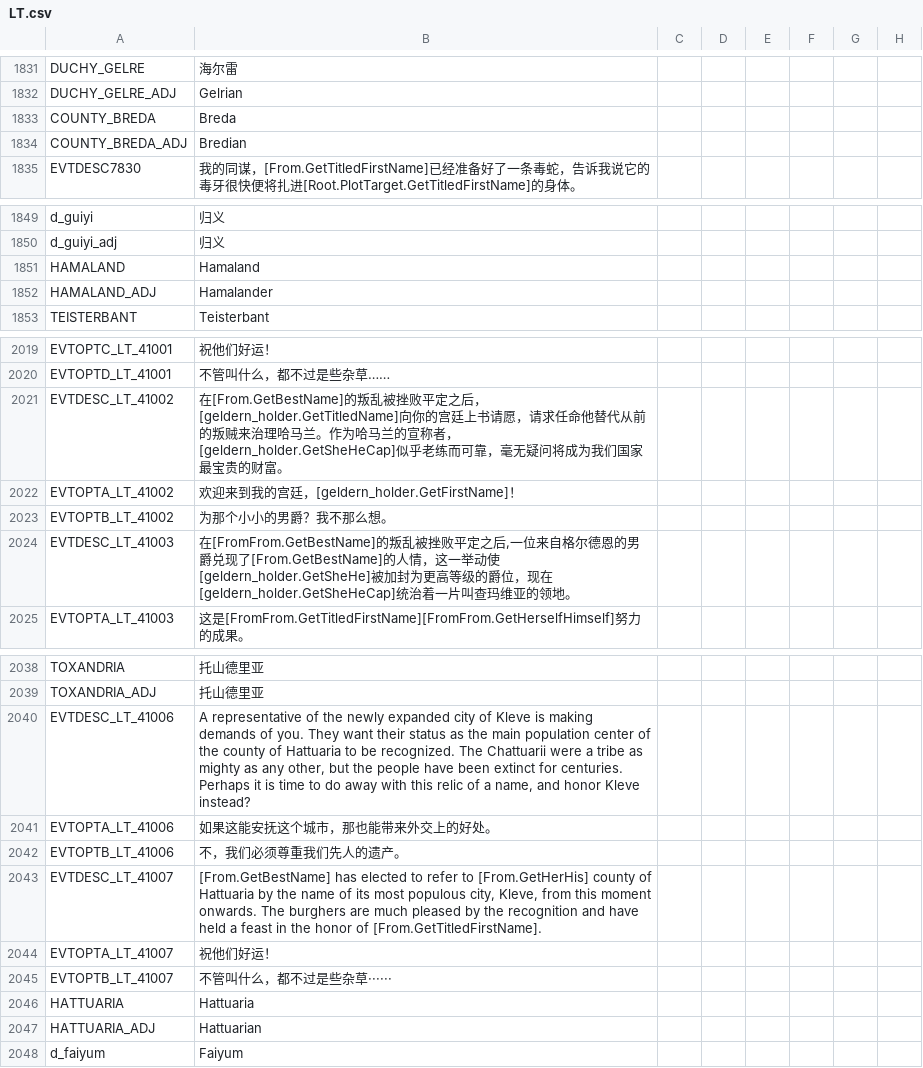
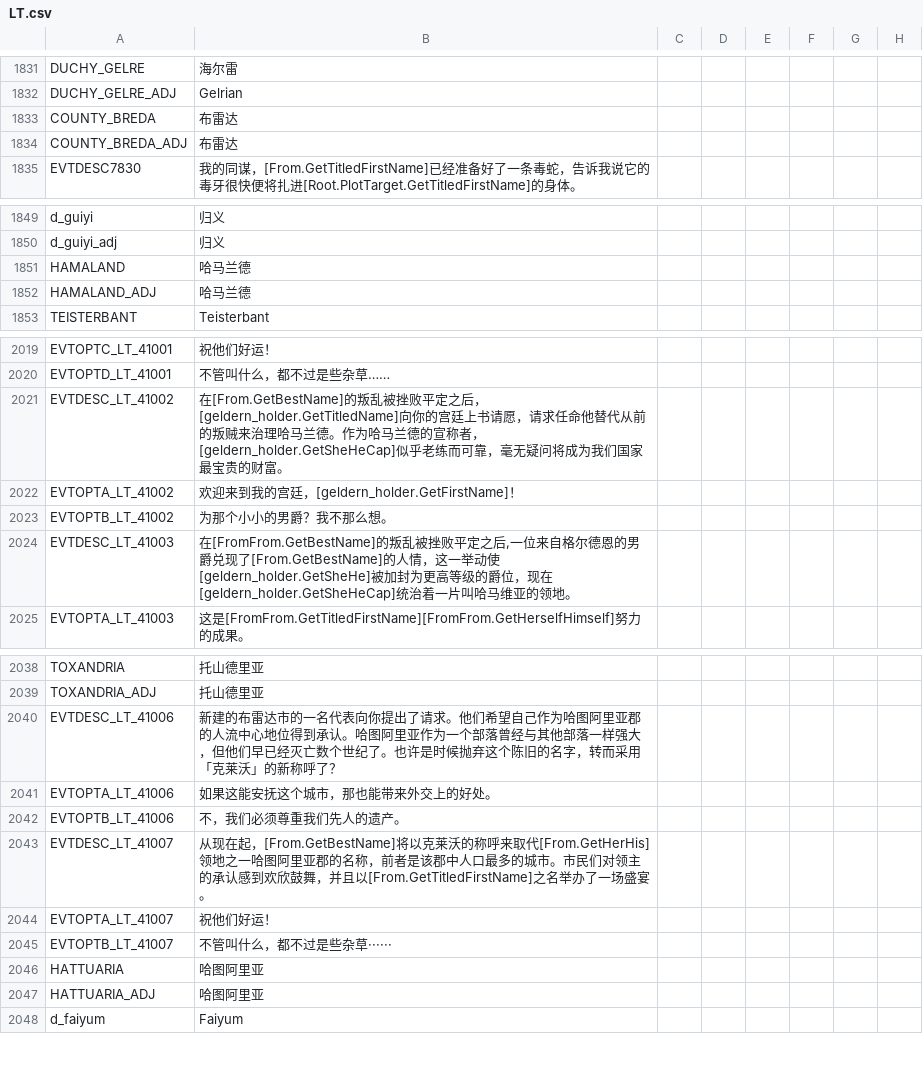
Before and after one commit to paratranz/CK2-Chinese-Localisation, a CSV file: localisation/LT.csv, drawn as a sheet; only a part is shown, gaps mark what is left out; the diff covers the shown part only; the diff names each change by its address in the sheet, - before the commit and + after, or states it on an @@ line.

```diff
--- a/localisation/LT.csv
+++ b/localisation/LT.csv
-B1833: Breda
+B1833: 布雷达
-B1834: Bredian
+B1834: 布雷达
-B1851: Hamaland
+B1851: 哈马兰德
-B1852: Hamalander
+B1852: 哈马兰德
-B2021: …理哈马兰。作为哈马兰的宣称者…
+B2021: …理哈马兰德。作为哈马兰德的宣称者…
-B2024: …着一片叫查玛维亚的领…
+B2024: …着一片叫哈马维亚的领…
-B2040: A representative of the newly expanded city of Kleve is making demands of you. They want their status as the main population center of the county of Hattuaria to be recognized. The Chattuarii were a tribe as mighty as any other, but the people have been extinct for centuries. Perhaps it is time to do away with this relic of a name, and honor Kleve instead?
+B2040: 新建的布雷达市的一名代表向你提出了请求。他们希望自己作为哈图阿里亚郡的人流中心地位得到承认。哈图阿里亚作为一个部落曾经与其他部落一样强大，但他们早已经灭亡数个世纪了。也许是时候抛弃这个陈旧的名字，转而采用「克莱沃」的新称呼了？
-B2043: [From.GetBestName] has elected to refer to [From.GetHerHis] county of Hattuaria by the name of its most populous city, Kleve, from this moment onwards. The burghers are much pleased by the recognition and have held a feast in the honor of [From.GetTitledFirstName].
+B2043: 从现在起，[From.GetBestName]将以克莱沃的称呼来取代[From.GetHerHis]领地之一哈图阿里亚郡的名称，前者是该郡中人口最多的城市。市民们对领主的承认感到欢欣鼓舞，并且以[From.GetTitledFirstName]之名举办了一场盛宴。
-B2046: Hattuaria
+B2046: 哈图阿里亚
-B2047: Hattuarian
+B2047: 哈图阿里亚
```
Also changed, not shown: 1 edited cell elsewhere in this file, 14 other files.
